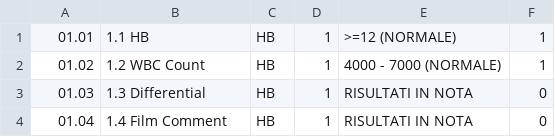
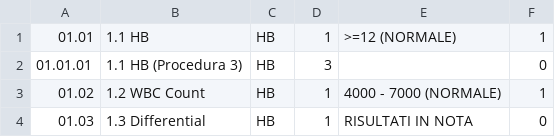
Before and after one commit to prodev888/healthcare, a CSV file: mysql/db/data_it/exam.csv, drawn as a sheet; only a part is shown; the shorter side is filled out with more unchanged rows; the diff names each change by its address in the sheet, - before the commit and + after, or states it on an @@ line.

Commit message:
Added 1 Exam for new "Procedure 3"

```diff
--- a/mysql/db/data_it/exam.csv
+++ b/mysql/db/data_it/exam.csv
+row 2: 01.01.01 | 1.1 HB (Procedura 3) | HB | 3 |  | 0
```
Also changed, not shown: mysql/db/data_en/exam.csv, mysql/db/data_es/exam.csv, 2 other files.
